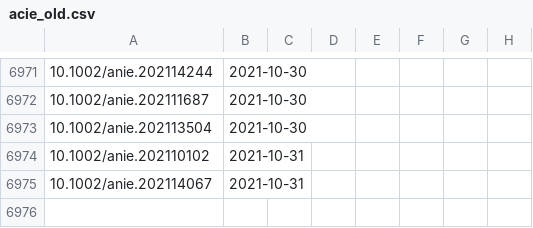
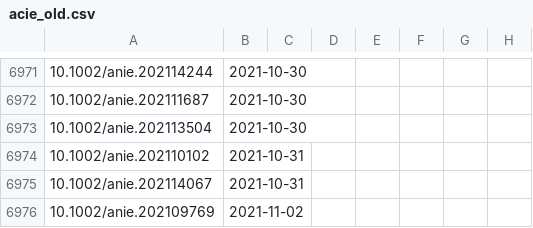
Before and after one commit to supersciencegrl/easy-wiley, a CSV file: acie_old.csv, drawn as a sheet; only a part is shown, gaps mark what is left out.

```diff
--- a/acie_old.csv
+++ b/acie_old.csv
@@ -6975 +6975,2 @@
 10.1002/anie.202114067,2021-10-31
+10.1002/anie.202109769,2021-11-02
```
Also changed, not shown: advmater_old.csv, 4 other files.
